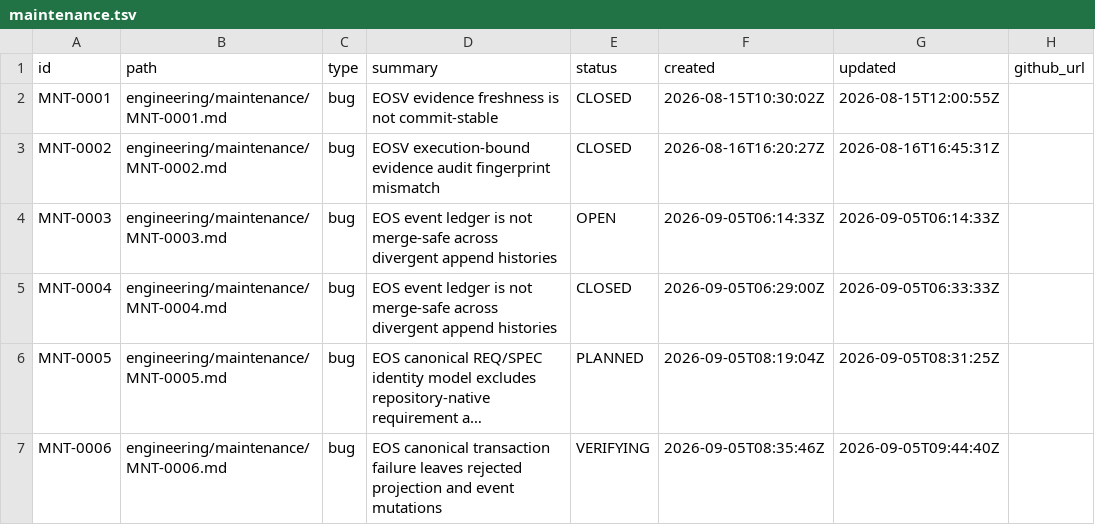
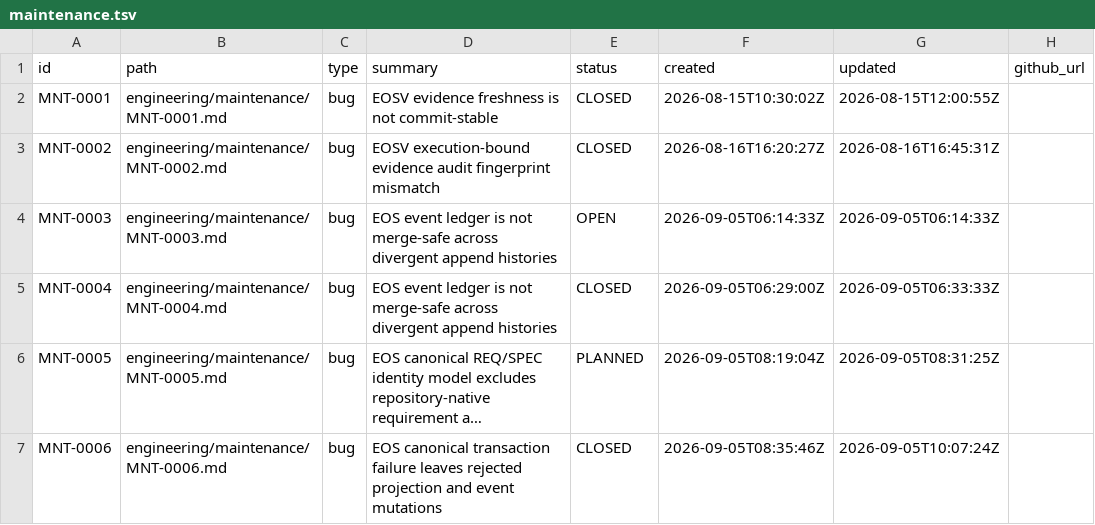
Before and after one commit to monad-framework/monad, a TSV file: .eos/maintenance.tsv, drawn as a sheet; long unchanged cells end in …; the diff names each change by its address in the sheet, - before the commit and + after, or states it on an @@ line.

Commit message:
fix(eos): close canonical transaction atomicity maintenance

```diff
--- a/.eos/maintenance.tsv
+++ b/.eos/maintenance.tsv
-E7 (status): VERIFYING
+E7 (status): CLOSED
-G7 (updated): 2026-09-05T09:44:40Z
+G7 (updated): 2026-09-05T10:07:24Z
```
Also changed, not shown: .eos/trace-edges.tsv, 6 other files.
